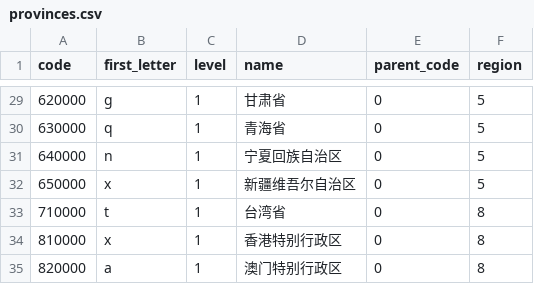
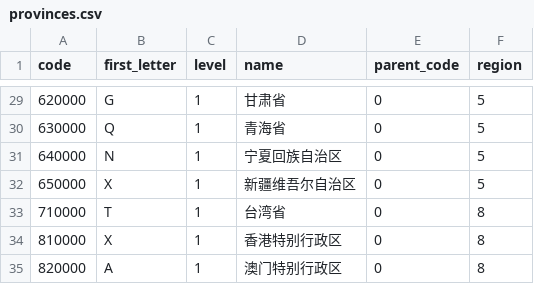
Before and after one commit to digimono/administrative-division, a CSV file: dist/provinces.csv, drawn as a sheet; only a part is shown, gaps mark what is left out; the diff covers the shown part only.

```diff
--- a/dist/provinces.csv
+++ b/dist/provinces.csv
@@ -29,7 +29,7 @@ code,first_letter,level,name,parent_code,region
-620000,g,1,甘肃省,0,5
-630000,q,1,青海省,0,5
-640000,n,1,宁夏回族自治区,0,5
-650000,x,1,新疆维吾尔自治区,0,5
-710000,t,1,台湾省,0,8
-810000,x,1,香港特别行政区,0,8
-820000,a,1,澳门特别行政区,0,8
+620000,G,1,甘肃省,0,5
+630000,Q,1,青海省,0,5
+640000,N,1,宁夏回族自治区,0,5
+650000,X,1,新疆维吾尔自治区,0,5
+710000,T,1,台湾省,0,8
+810000,X,1,香港特别行政区,0,8
+820000,A,1,澳门特别行政区,0,8
```
Also changed, not shown: 27 edited cells elsewhere in this file, dist/cities.csv, dist/counties.csv, 4 other files.
